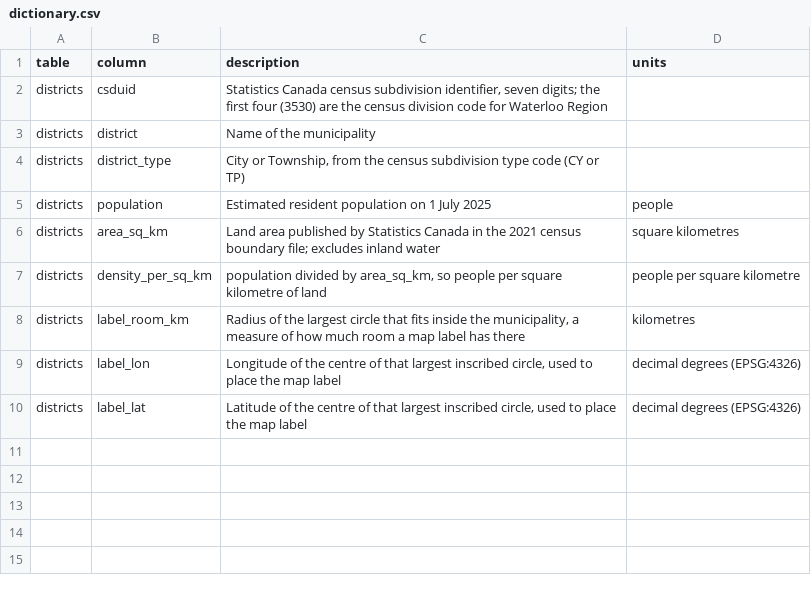
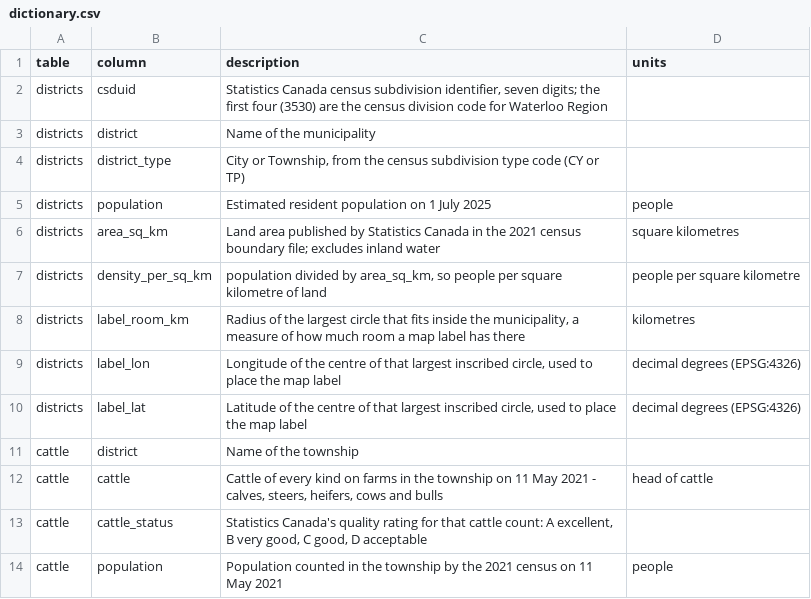
Before and after one commit to gpberber/chartingwaterlooregion, a CSV file: posts/welcome/data/dictionary.csv, drawn as a sheet.

```diff
--- a/posts/welcome/data/dictionary.csv
+++ b/posts/welcome/data/dictionary.csv
@@ -10 +10,5 @@ districts,label_lon,"Longitude of the centre of that largest inscribed circle, u
 districts,label_lat,"Latitude of the centre of that largest inscribed circle, used to place the map label",decimal degrees (EPSG:4326)
+cattle,district,Name of the township,
+cattle,cattle,"Cattle of every kind on farms in the township on 11 May 2021 - calves, steers, heifers, cows and bulls",head of cattle
+cattle,cattle_status,"Statistics Canada's quality rating for that cattle count: A excellent, B very good, C good, D acceptable",
+cattle,population,Population counted in the township by the 2021 census on 11 May 2021,people
```
Also changed, not shown: posts/agriculture/data/quality_flags.csv, posts/welcome/data/quality_flags.csv, 16 other files.
